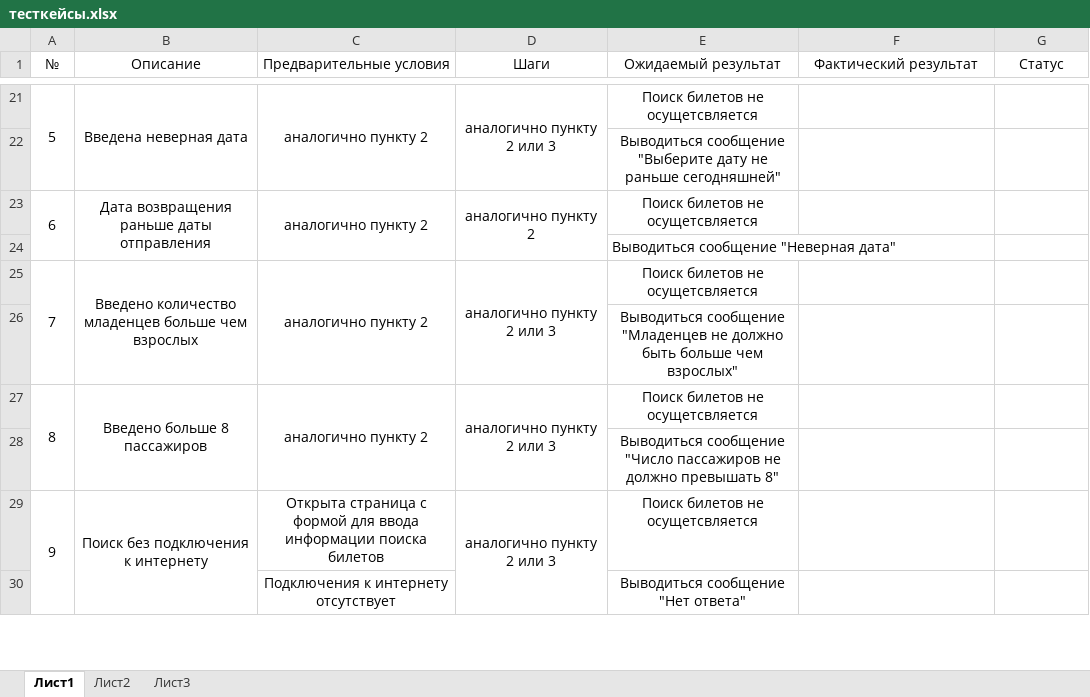
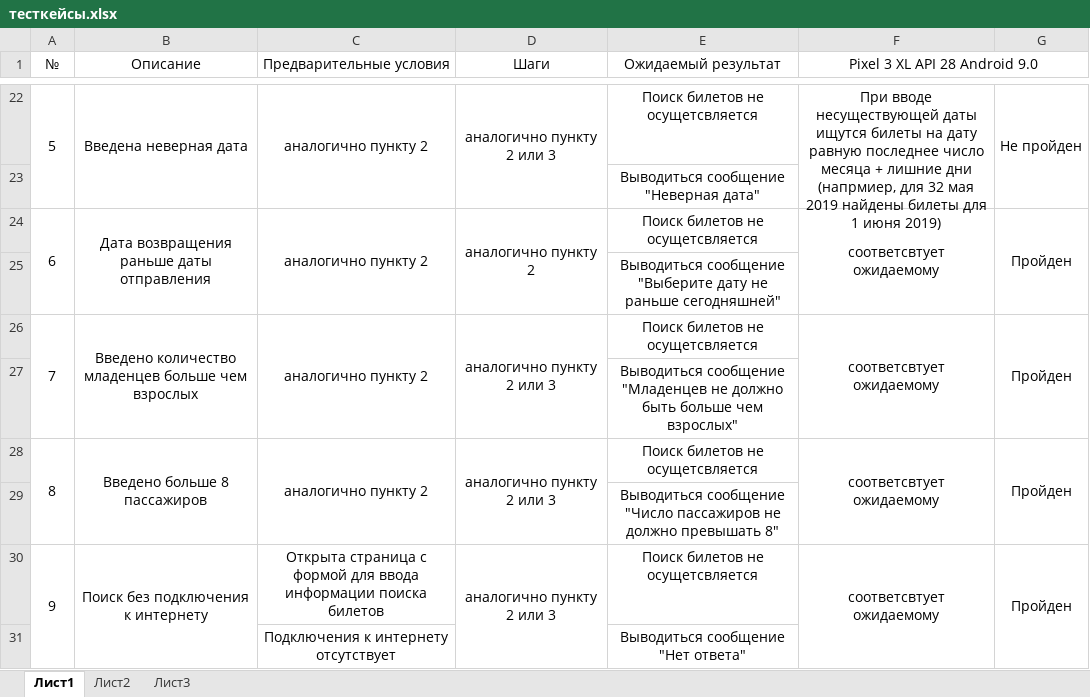
Before and after one commit to tranina-olesya/AviaTickets, an Excel workbook: Документация/тесткейсы.xlsx, sheet Лист1, drawn as a sheet; only a part is shown, gaps mark what is left out; values as stored, in another font and other column widths than the file's, no borders; removed rows and columns are numbered as before the commit, all else as after; the diff covers the shown part only; the diff names each change by its address in the sheet, - before the commit and + after, or states it on an @@ line.

Commit message:
тест на Pixel 3 XL API 28 Android 9.0

```diff
--- a/Документация/тесткейсы.xlsx (sheet Лист1)
+++ b/Документация/тесткейсы.xlsx (sheet Лист1)
+A1:A2 merged
+B1:B2 merged
+C1:C2 merged
+D1:D2 merged
+E1:E2 merged
-F1: Фактический результат
+F1: Pixel 3 XL API 28 Android 9.0
+F1:G1 merged
-G1: Статус
+G1: (empty)
-A21:A22 merged
+A22:A23 merged
-B21:B22 merged
+B22:B23 merged
-C21:C22 merged
+C22:C23 merged
-D21:D22 merged
+D22:D23 merged
-F22 (Pixel 3 XL API 28 Android 9.0): (empty)
+F22 (Pixel 3 XL API 28 Android 9.0): При вводе несуществующей даты ищутся билеты на дату равную последнее число месяца + лишние дни (напрмиер, для 32 мая 2019 найдены билеты для 1 июня 2019)
+F22:F23 merged
-G22: (empty)
+G22: Не пройден
+G22:G23 merged
@@ row 24 moved to row 23: Выводиться сообщение "Неверная дата" @@
+row 24: 6 | Дата возвращения раньше даты отправления | аналогично пункту 2 | аналогично пункту 2 | Поиск билетов не осущетсвляется | соответсвтует ожидаемому | Пройден
-row 23: 6 | Дата возвращения раньше даты отправления | аналогично пункту 2 | аналогично пункту 2 | Поиск билетов не осущетсвляется
-F26 (Pixel 3 XL API 28 Android 9.0): (empty)
+F26 (Pixel 3 XL API 28 Android 9.0): соответсвтует ожидаемому
+F26:F27 merged
-G26: (empty)
+G26: Пройден
+G26:G27 merged
-F28 (Pixel 3 XL API 28 Android 9.0): (empty)
+F28 (Pixel 3 XL API 28 Android 9.0): соответсвтует ожидаемому
+F28:F29 merged
-G28: (empty)
+G28: Пройден
+G28:G29 merged
-F30 (Pixel 3 XL API 28 Android 9.0): (empty)
+F30 (Pixel 3 XL API 28 Android 9.0): соответсвтует ожидаемому
+F30:F31 merged
-G30: (empty)
+G30: Пройден
+G30:G31 merged
```
Also changed, not shown: 3 added rows, 1 removed row, 33 edited cells and merged cells elsewhere in this sheet.
